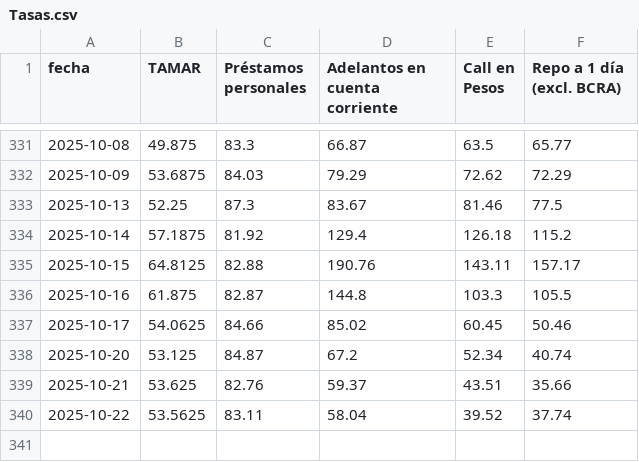
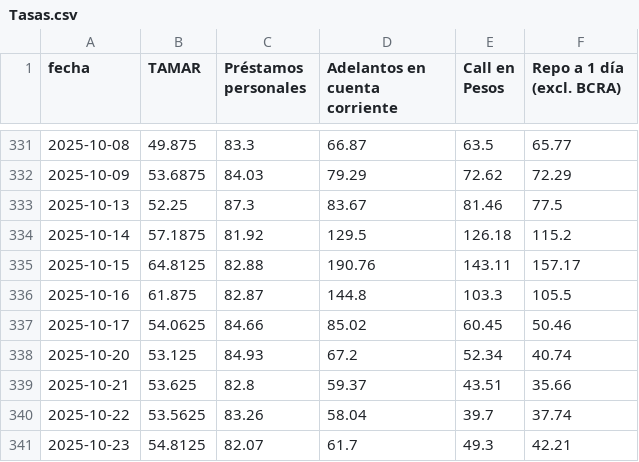
Before and after one commit to jesusrobles824/base-de-datos, a CSV file: Tasas.csv, drawn as a sheet; only a part is shown, gaps mark what is left out.

```diff
--- a/Tasas.csv
+++ b/Tasas.csv
@@ -333,3 +333,3 @@ fecha,TAMAR,Préstamos personales,Adelantos en cuenta corriente,Call en Pesos,Re
 2025-10-13,52.25,87.3,83.67,81.46,77.5
-2025-10-14,57.1875,81.92,129.4,126.18,115.2
+2025-10-14,57.1875,81.92,129.5,126.18,115.2
 2025-10-15,64.8125,82.88,190.76,143.11,157.17
@@ -337,4 +337,5 @@ fecha,TAMAR,Préstamos personales,Adelantos en cuenta corriente,Call en Pesos,Re
 2025-10-17,54.0625,84.66,85.02,60.45,50.46
-2025-10-20,53.125,84.87,67.2,52.34,40.74
-2025-10-21,53.625,82.76,59.37,43.51,35.66
-2025-10-22,53.5625,83.11,58.04,39.52,37.74
+2025-10-20,53.125,84.93,67.2,52.34,40.74
+2025-10-21,53.625,82.8,59.37,43.51,35.66
+2025-10-22,53.5625,83.26,58.04,39.7,37.74
+2025-10-23,54.8125,82.07,61.7,49.3,42.21
```
Also changed, not shown: 1 other file.
